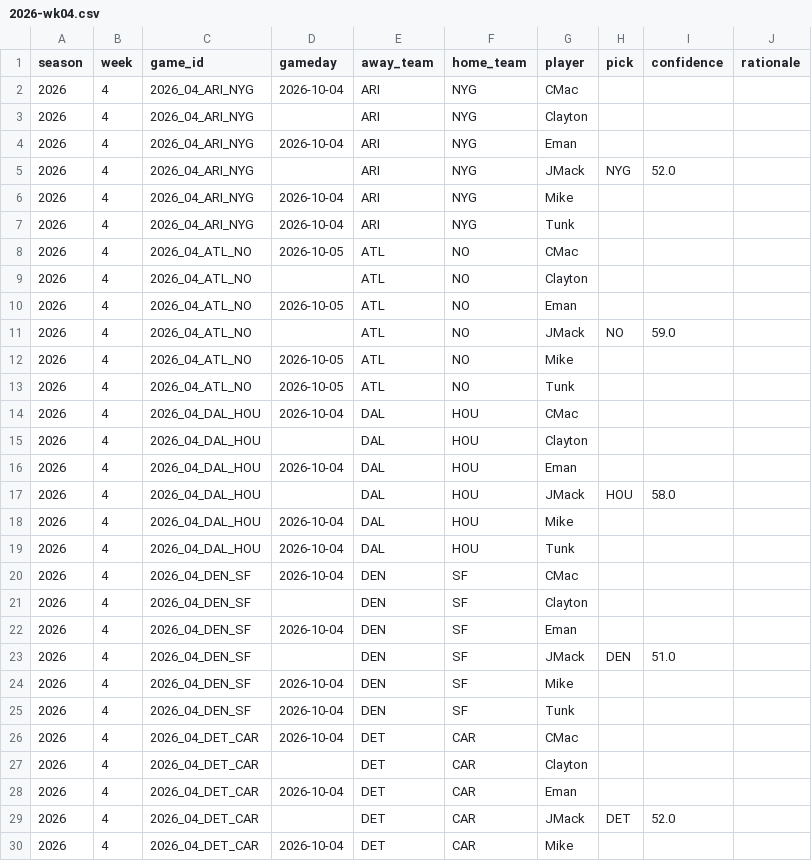
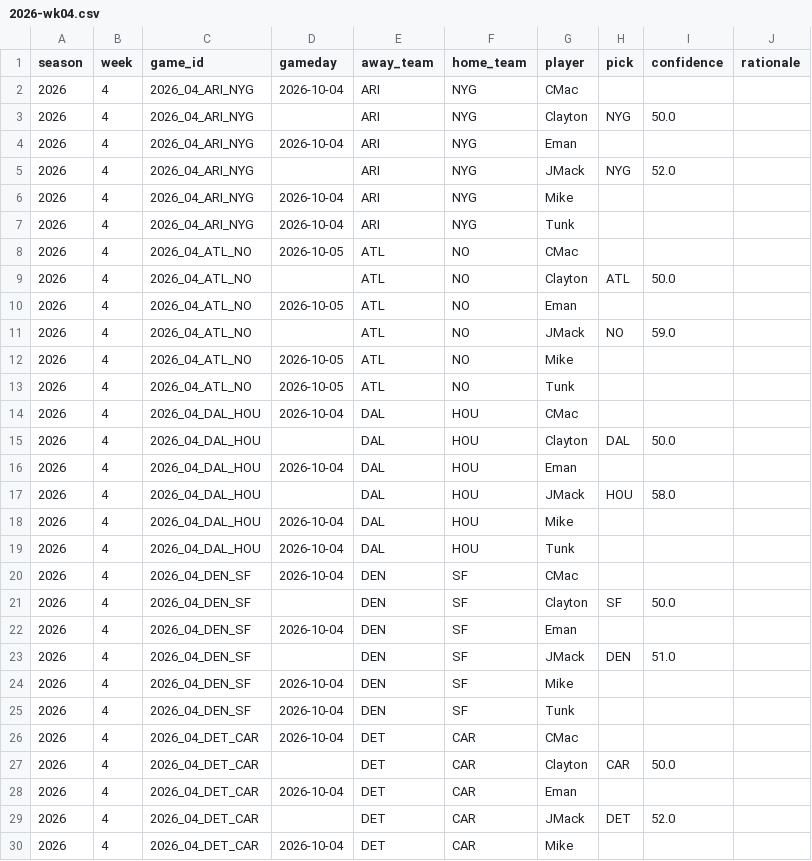
Before and after one commit to JimmyMick/nfl-pickem, a CSV file: predictions/picks/2026-wk04.csv, drawn as a sheet; only a part is shown; the diff covers the shown part only.

Commit message:
picks: Clayton 2026 wk04

```diff
--- a/predictions/picks/2026-wk04.csv
+++ b/predictions/picks/2026-wk04.csv
@@ -2,3 +2,3 @@ season,week,game_id,gameday,away_team,home_team,player,pick,confidence,rationale
 2026,4,2026_04_ARI_NYG,2026-10-04,ARI,NYG,CMac,,,
-2026,4,2026_04_ARI_NYG,,ARI,NYG,Clayton,,,
+2026,4,2026_04_ARI_NYG,,ARI,NYG,Clayton,NYG,50.0,
 2026,4,2026_04_ARI_NYG,2026-10-04,ARI,NYG,Eman,,,
@@ -8,3 +8,3 @@ season,week,game_id,gameday,away_team,home_team,player,pick,confidence,rationale
 2026,4,2026_04_ATL_NO,2026-10-05,ATL,NO,CMac,,,
-2026,4,2026_04_ATL_NO,,ATL,NO,Clayton,,,
+2026,4,2026_04_ATL_NO,,ATL,NO,Clayton,ATL,50.0,
 2026,4,2026_04_ATL_NO,2026-10-05,ATL,NO,Eman,,,
@@ -14,3 +14,3 @@ season,week,game_id,gameday,away_team,home_team,player,pick,confidence,rationale
 2026,4,2026_04_DAL_HOU,2026-10-04,DAL,HOU,CMac,,,
-2026,4,2026_04_DAL_HOU,,DAL,HOU,Clayton,,,
+2026,4,2026_04_DAL_HOU,,DAL,HOU,Clayton,DAL,50.0,
 2026,4,2026_04_DAL_HOU,2026-10-04,DAL,HOU,Eman,,,
@@ -20,3 +20,3 @@ season,week,game_id,gameday,away_team,home_team,player,pick,confidence,rationale
 2026,4,2026_04_DEN_SF,2026-10-04,DEN,SF,CMac,,,
-2026,4,2026_04_DEN_SF,,DEN,SF,Clayton,,,
+2026,4,2026_04_DEN_SF,,DEN,SF,Clayton,SF,50.0,
 2026,4,2026_04_DEN_SF,2026-10-04,DEN,SF,Eman,,,
@@ -26,3 +26,3 @@ season,week,game_id,gameday,away_team,home_team,player,pick,confidence,rationale
 2026,4,2026_04_DET_CAR,2026-10-04,DET,CAR,CMac,,,
-2026,4,2026_04_DET_CAR,,DET,CAR,Clayton,,,
+2026,4,2026_04_DET_CAR,,DET,CAR,Clayton,CAR,50.0,
 2026,4,2026_04_DET_CAR,2026-10-04,DET,CAR,Eman,,,
```
Also changed, not shown: 21 edited cells elsewhere in this file.
